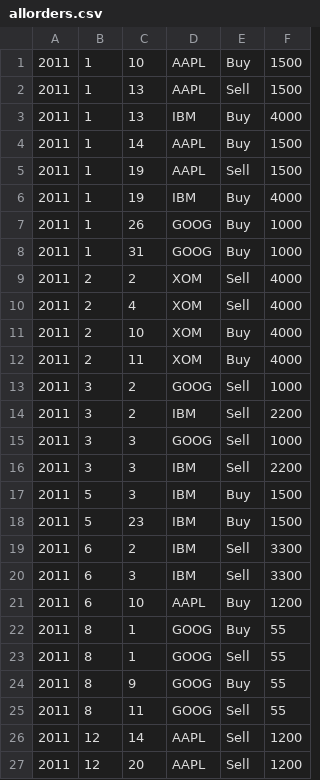
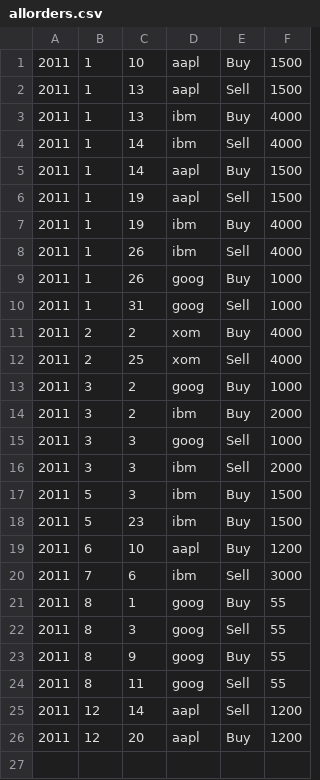
Before and after one commit to hfgiii/ses_portfolio, a CSV file: analytics/src/main/resources/allorders.csv, drawn as a sheet.

```diff
--- a/analytics/src/main/resources/allorders.csv
+++ b/analytics/src/main/resources/allorders.csv
@@ -1,27 +1,26 @@
-2011,1,10,AAPL,Buy,1500
-2011,1,13,AAPL,Sell,1500
-2011,1,13,IBM,Buy,4000
-2011,1,14,AAPL,Buy,1500
-2011,1,19,AAPL,Sell,1500
-2011,1,19,IBM,Buy,4000
-2011,1,26,GOOG,Buy,1000
-2011,1,31,GOOG,Buy,1000
-2011,2,2,XOM,Sell,4000
-2011,2,4,XOM,Sell,4000
-2011,2,10,XOM,Buy,4000
-2011,2,11,XOM,Buy,4000
-2011,3,2,GOOG,Sell,1000
-2011,3,2,IBM,Sell,2200
-2011,3,3,GOOG,Sell,1000
-2011,3,3,IBM,Sell,2200
-2011,5,3,IBM,Buy,1500
-2011,5,23,IBM,Buy,1500
-2011,6,2,IBM,Sell,3300
-2011,6,3,IBM,Sell,3300
-2011,6,10,AAPL,Buy,1200
-2011,8,1,GOOG,Buy,55
-2011,8,1,GOOG,Sell,55
-2011,8,9,GOOG,Buy,55
-2011,8,11,GOOG,Sell,55
-2011,12,14,AAPL,Sell,1200
-2011,12,20,AAPL,Sell,1200
+2011,1,10,aapl,Buy,1500
+2011,1,13,aapl,Sell,1500
+2011,1,13,ibm,Buy,4000
+2011,1,14,ibm,Sell,4000
+2011,1,14,aapl,Buy,1500
+2011,1,19,aapl,Sell,1500
+2011,1,19,ibm,Buy,4000
+2011,1,26,ibm,Sell,4000
+2011,1,26,goog,Buy,1000
+2011,1,31,goog,Sell,1000
+2011,2,2,xom,Buy,4000
+2011,2,25,xom,Sell,4000
+2011,3,2,goog,Buy,1000
+2011,3,2,ibm,Buy,2000
+2011,3,3,goog,Sell,1000
+2011,3,3,ibm,Sell,2000
+2011,5,3,ibm,Buy,1500
+2011,5,23,ibm,Buy,1500
+2011,6,10,aapl,Buy,1200
+2011,7,6,ibm,Sell,3000
+2011,8,1,goog,Buy,55
+2011,8,3,goog,Sell,55
+2011,8,9,goog,Buy,55
+2011,8,11,goog,Sell,55
+2011,12,14,aapl,Sell,1200
+2011,12,20,aapl,Buy,1200
```
Also changed, not shown: 91 other files.
